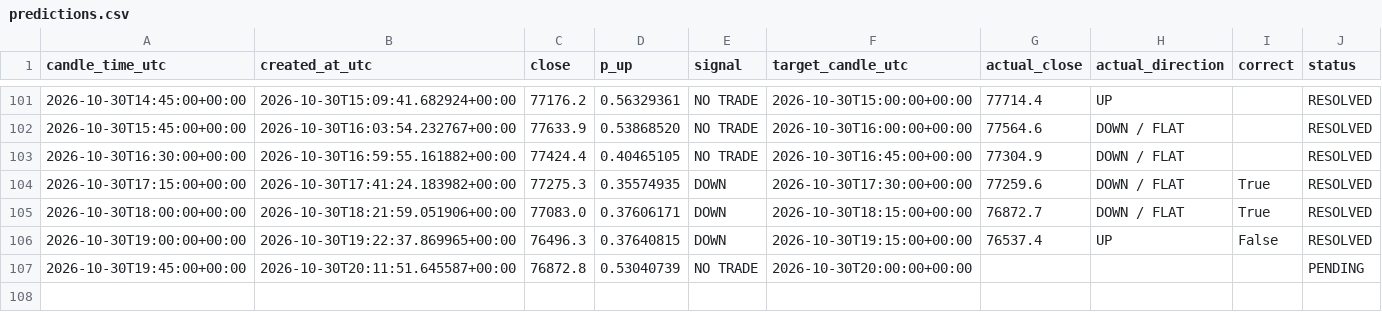
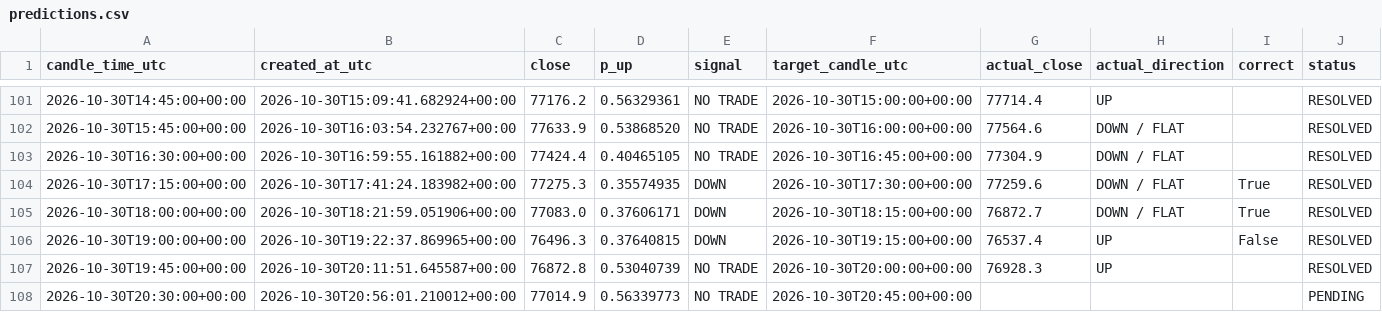
Before and after one commit to timothy12wins-ctrl/btc-signal-bot, a CSV file: data/predictions.csv, drawn as a sheet; only a part is shown, gaps mark what is left out.

```diff
--- a/data/predictions.csv
+++ b/data/predictions.csv
@@ -106,2 +106,3 @@ candle_time_utc,created_at_utc,close,p_up,signal,target_candle_utc,actual_close,
 2026-10-30T19:00:00+00:00,2026-10-30T19:22:37.869965+00:00,76496.3,0.37640815,DOWN,2026-10-30T19:15:00+00:00,76537.4,UP,False,RESOLVED
-2026-10-30T19:45:00+00:00,2026-10-30T20:11:51.645587+00:00,76872.8,0.53040739,NO TRADE,2026-10-30T20:00:00+00:00,,,,PENDING
+2026-10-30T19:45:00+00:00,2026-10-30T20:11:51.645587+00:00,76872.8,0.53040739,NO TRADE,2026-10-30T20:00:00+00:00,76928.3,UP,,RESOLVED
+2026-10-30T20:30:00+00:00,2026-10-30T20:56:01.210012+00:00,77014.9,0.56339773,NO TRADE,2026-10-30T20:45:00+00:00,,,,PENDING
```
